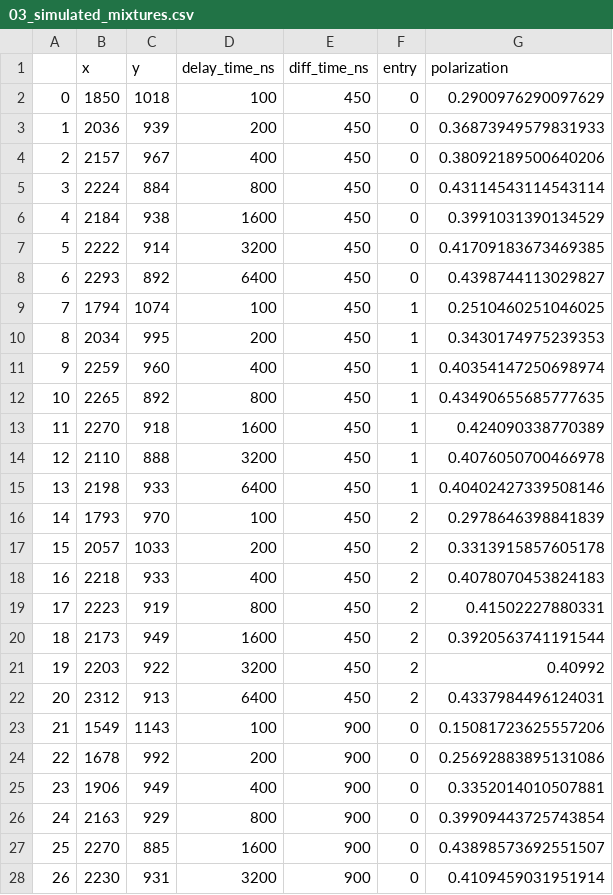
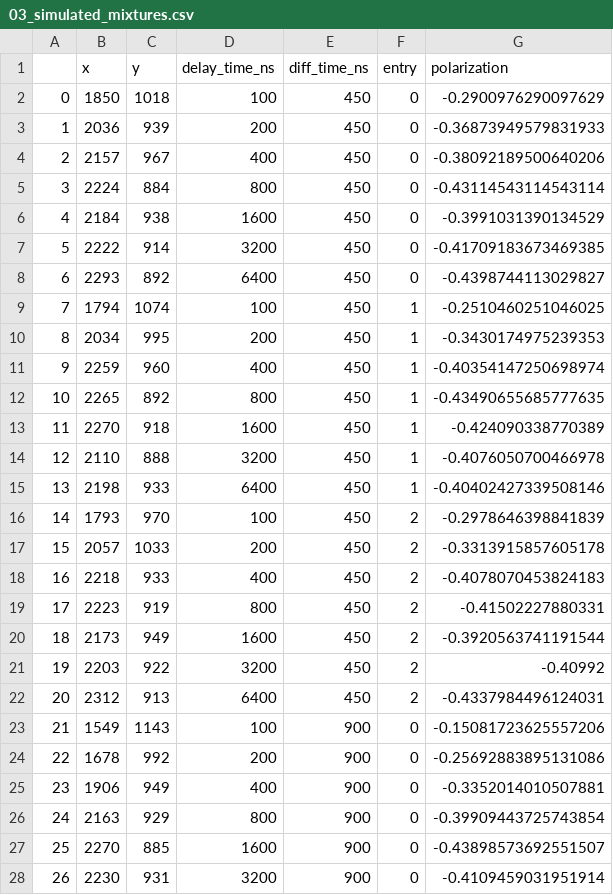
Before and after one commit to AndrewGYork/tumbling_is_general, a CSV file: figures/04_triplets_camera_protein_complexes/existingFP_higherN/03_simulated_mixtures.csv, drawn as a sheet; only a part is shown; the diff covers the shown part only.

```diff
--- a/figures/04_triplets_camera_protein_complexes/existingFP_higherN/03_simulated_mixtures.csv
+++ b/figures/04_triplets_camera_protein_complexes/existingFP_higherN/03_simulated_mixtures.csv
@@ -1,28 +1,28 @@
 ,x,y,delay_time_ns,diff_time_ns,entry,polarization
-0,1850,1018,100,450,0,0.2900976290097629
-1,2036,939,200,450,0,0.36873949579831933
-2,2157,967,400,450,0,0.38092189500640206
-3,2224,884,800,450,0,0.43114543114543114
-4,2184,938,1600,450,0,0.3991031390134529
-5,2222,914,3200,450,0,0.41709183673469385
-6,2293,892,6400,450,0,0.4398744113029827
-7,1794,1074,100,450,1,0.2510460251046025
-8,2034,995,200,450,1,0.3430174975239353
-9,2259,960,400,450,1,0.40354147250698974
-10,2265,892,800,450,1,0.43490655685777635
-11,2270,918,1600,450,1,0.424090338770389
-12,2110,888,3200,450,1,0.4076050700466978
-13,2198,933,6400,450,1,0.40402427339508146
-14,1793,970,100,450,2,0.2978646398841839
-15,2057,1033,200,450,2,0.3313915857605178
-16,2218,933,400,450,2,0.4078070453824183
-17,2223,919,800,450,2,0.41502227880331
-18,2173,949,1600,450,2,0.3920563741191544
-19,2203,922,3200,450,2,0.40992
-20,2312,913,6400,450,2,0.4337984496124031
-21,1549,1143,100,900,0,0.15081723625557206
-22,1678,992,200,900,0,0.25692883895131086
-23,1906,949,400,900,0,0.3352014010507881
-24,2163,929,800,900,0,0.39909443725743854
-25,2270,885,1600,900,0,0.43898573692551507
-26,2230,931,3200,900,0,0.4109459031951914
+0,1850,1018,100,450,0,-0.2900976290097629
+1,2036,939,200,450,0,-0.36873949579831933
+2,2157,967,400,450,0,-0.38092189500640206
+3,2224,884,800,450,0,-0.43114543114543114
+4,2184,938,1600,450,0,-0.3991031390134529
+5,2222,914,3200,450,0,-0.41709183673469385
+6,2293,892,6400,450,0,-0.4398744113029827
+7,1794,1074,100,450,1,-0.2510460251046025
+8,2034,995,200,450,1,-0.3430174975239353
+9,2259,960,400,450,1,-0.40354147250698974
+10,2265,892,800,450,1,-0.43490655685777635
+11,2270,918,1600,450,1,-0.424090338770389
+12,2110,888,3200,450,1,-0.4076050700466978
+13,2198,933,6400,450,1,-0.40402427339508146
+14,1793,970,100,450,2,-0.2978646398841839
+15,2057,1033,200,450,2,-0.3313915857605178
+16,2218,933,400,450,2,-0.4078070453824183
+17,2223,919,800,450,2,-0.41502227880331
+18,2173,949,1600,450,2,-0.3920563741191544
+19,2203,922,3200,450,2,-0.40992
+20,2312,913,6400,450,2,-0.4337984496124031
+21,1549,1143,100,900,0,-0.15081723625557206
+22,1678,992,200,900,0,-0.25692883895131086
+23,1906,949,400,900,0,-0.3352014010507881
+24,2163,929,800,900,0,-0.39909443725743854
+25,2270,885,1600,900,0,-0.43898573692551507
+26,2230,931,3200,900,0,-0.4109459031951914
```
Also changed, not shown: 57 edited cells elsewhere in this file, figures/04_triplets_camera_protein_complexes/existingFP_lowerN/03_simulated_mixtures.csv, figures/04_triplets_camera_protein_complexes/fantasyFP_higherN/03_simulated_mixtures.csv, 31 other files.
